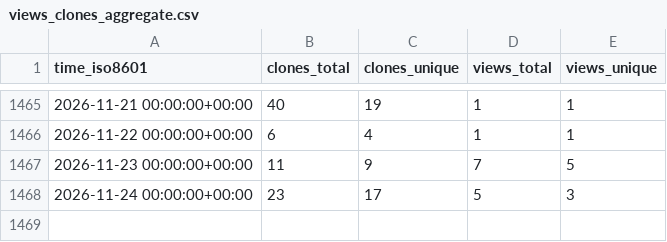
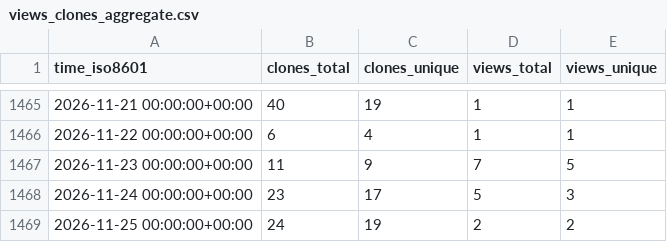
Before and after one commit to l3af-project/l3af-repo-stats, a CSV file: l3af-project/l3afd/ghrs-data/views_clones_aggregate.csv, drawn as a sheet; only a part is shown, gaps mark what is left out; the diff names each change by its address in the sheet, - before the commit and + after, or states it on an @@ line.

```diff
--- a/l3af-project/l3afd/ghrs-data/views_clones_aggregate.csv
+++ b/l3af-project/l3afd/ghrs-data/views_clones_aggregate.csv
+row 1469: 2026-11-25 00:00:00+00:00 | 24 | 19 | 2 | 2
```
Also changed, not shown: 1 other file.
